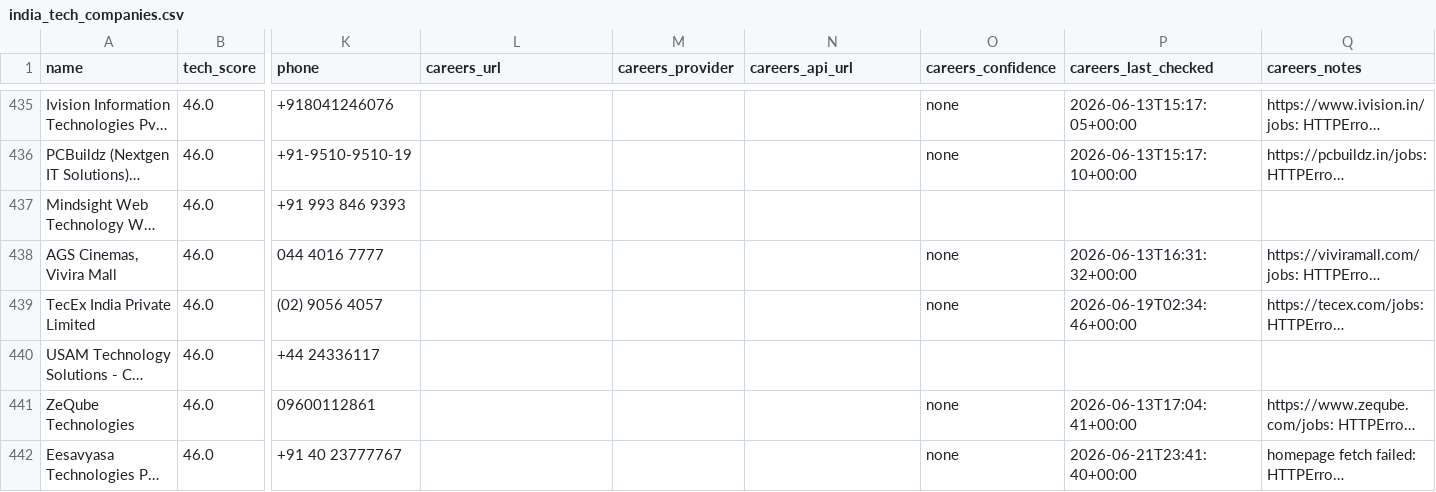
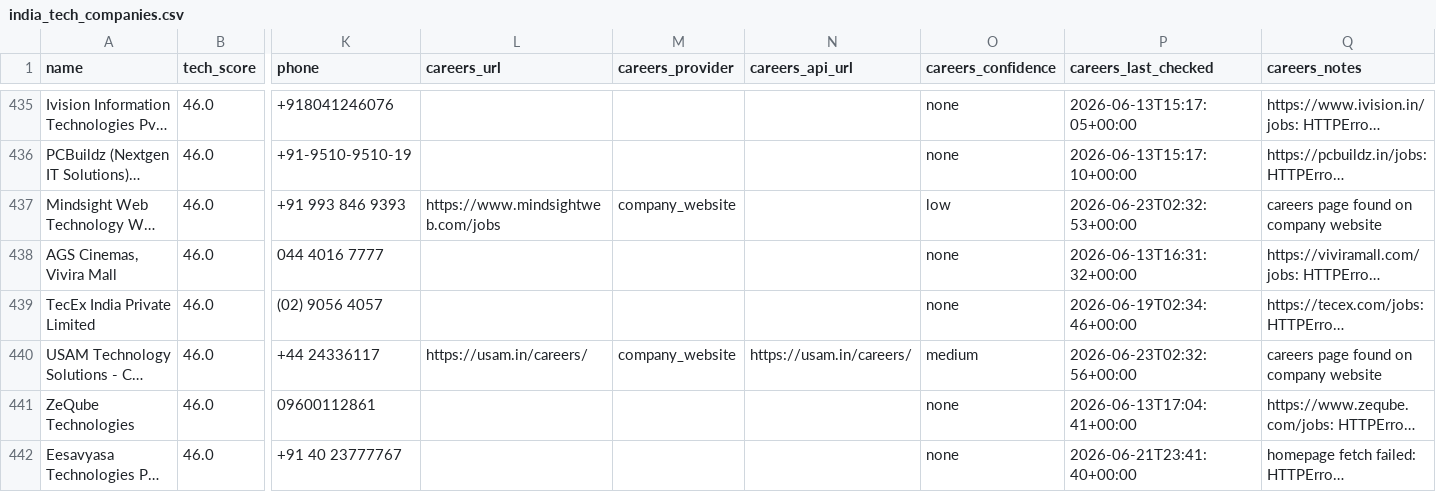
Before and after one commit to AkashKumar7902/india-tech-company-finder, a CSV file: results/india_tech_companies.csv, drawn as a sheet; only a part is shown, gaps mark what is left out; long unchanged cells end in …; the diff names each change by its address in the sheet, - before the commit and + after, or states it on an @@ line.

```diff
--- a/results/india_tech_companies.csv
+++ b/results/india_tech_companies.csv
-L437 (careers_url): (empty)
+L437 (careers_url): https://www.mindsightweb.com/jobs
-M437 (careers_provider): (empty)
+M437 (careers_provider): company_website
-O437 (careers_confidence): (empty)
+O437 (careers_confidence): low
-P437 (careers_last_checked): (empty)
+P437 (careers_last_checked): 2026-06-23T02:32:53+00:00
-Q437 (careers_notes): (empty)
+Q437 (careers_notes): careers page found on company website
-L440 (careers_url): (empty)
+L440 (careers_url): https://usam.in/careers/
-M440 (careers_provider): (empty)
+M440 (careers_provider): company_website
-N440 (careers_api_url): (empty)
+N440 (careers_api_url): https://usam.in/careers/
-O440 (careers_confidence): (empty)
+O440 (careers_confidence): medium
-P440 (careers_last_checked): (empty)
+P440 (careers_last_checked): 2026-06-23T02:32:56+00:00
-Q440 (careers_notes): (empty)
+Q440 (careers_notes): careers page found on company website
```
Also changed, not shown: 1 other file.
